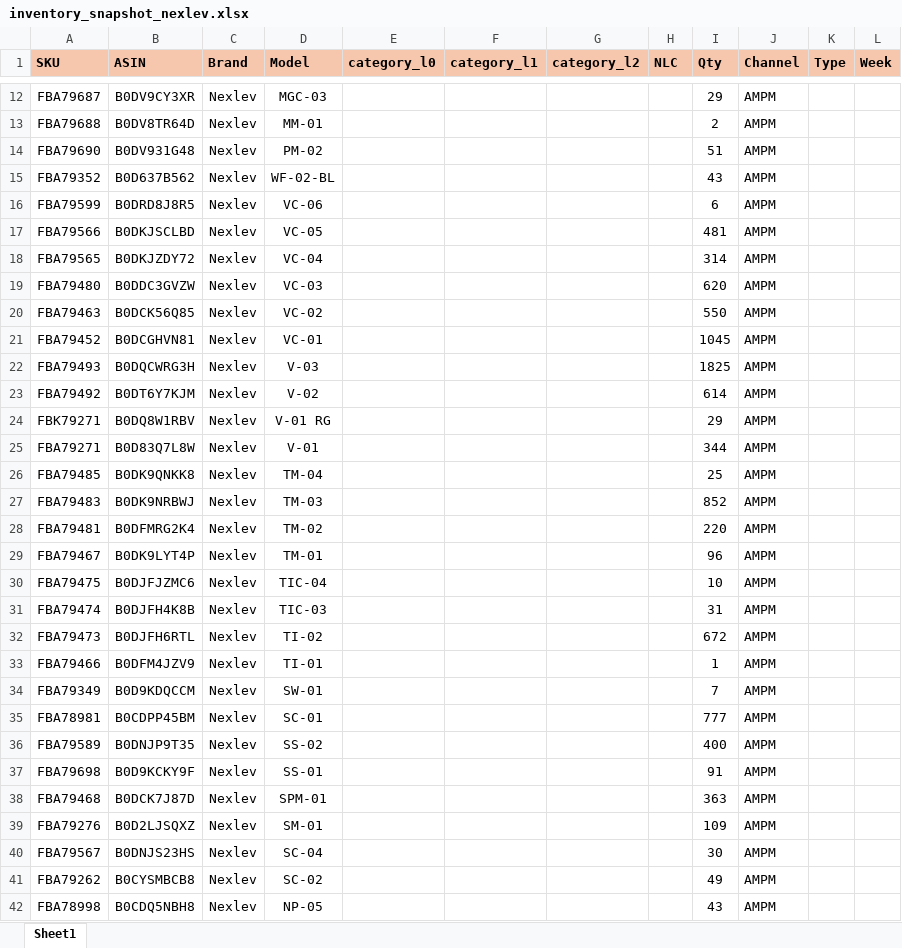
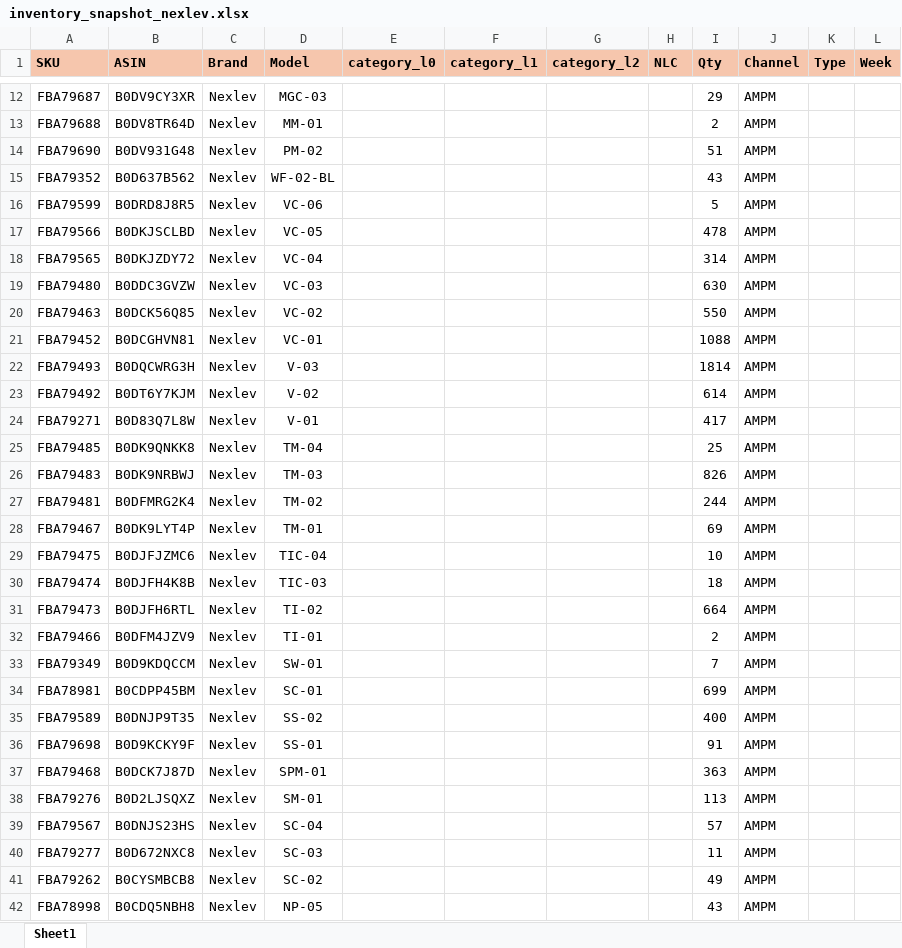
Before and after one commit to nitesh-lang/am-replenishment, an Excel workbook: data/input/inventory_snapshot_nexlev.xlsx, sheet Sheet1, drawn as a sheet; only a part is shown, gaps mark what is left out; values as stored, in another font and other column widths than the file's, no borders; conditional formats not drawn; removed rows and columns are numbered as before the commit, all else as after; the diff covers the shown part only; the diff names each change by its address in the sheet, - before the commit and + after, or states it on an @@ line.

```diff
--- a/data/input/inventory_snapshot_nexlev.xlsx (sheet Sheet1)
+++ b/data/input/inventory_snapshot_nexlev.xlsx (sheet Sheet1)
-I16 (Qty): 6
+I16 (Qty): 5
-I17 (Qty): 481
+I17 (Qty): 478
-I19 (Qty): 620
+I19 (Qty): 630
-I21 (Qty): 1045
+I21 (Qty): 1088
-I22 (Qty): 1825
+I22 (Qty): 1814
-row 24: FBK79271 | B0DQ8W1RBV | Nexlev | V-01 RG |  |  |  |  | 29 | AMPM
-I24 (Qty): 344
+I24 (Qty): 417
-I26 (Qty): 852
+I26 (Qty): 826
-I27 (Qty): 220
+I27 (Qty): 244
-I28 (Qty): 96
+I28 (Qty): 69
-I30 (Qty): 31
+I30 (Qty): 18
-I31 (Qty): 672
+I31 (Qty): 664
-I32 (Qty): 1
+I32 (Qty): 2
-I34 (Qty): 777
+I34 (Qty): 699
-I38 (Qty): 109
+I38 (Qty): 113
-I39 (Qty): 30
+I39 (Qty): 57
+row 40: FBA79277 | B0D672NXC8 | Nexlev | SC-03 |  |  |  |  | 11 | AMPM
```
Also changed, not shown: 5 added rows and 65 edited cells elsewhere in this sheet, data/input/Inventory_snapshot_WM.xlsx, data/input/Inventory_snapshot_audio_array.xlsx, 2 other files.
